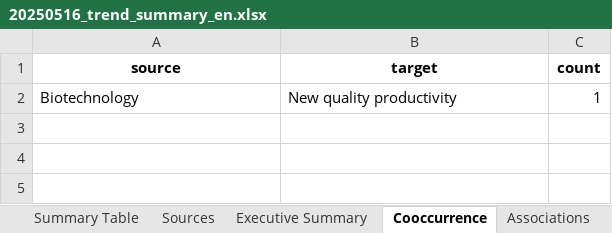
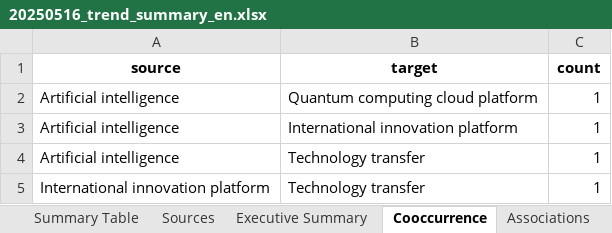
Before and after one commit to kostec-stat/streamlit, an Excel workbook: assets/data/20250516_trend_summary_en.xlsx, sheet Cooccurrence, drawn as a sheet; values as stored, in another font and other column widths than the file's, no borders; removed rows and columns are numbered as before the commit, all else as after; the diff names each change by its address in the sheet, - before the commit and + after, or states it on an @@ line.

```diff
--- a/assets/data/20250516_trend_summary_en.xlsx (sheet Cooccurrence)
+++ b/assets/data/20250516_trend_summary_en.xlsx (sheet Cooccurrence)
-row 2: Biotechnology | New quality productivity | 1
+row 2: Artificial intelligence | Quantum computing cloud platform | 1
+row 3: Artificial intelligence | International innovation platform | 1
+row 4: Artificial intelligence | Technology transfer | 1
+row 5: International innovation platform | Technology transfer | 1
```
Also changed, not shown: sheet Summary Table, sheet Sources, sheet Associations, sheet Executive Summary, assets/data/20250418_trend_summary_en.xlsx, assets/data/20250425_trend_summary_en.xlsx, 2 other files.
